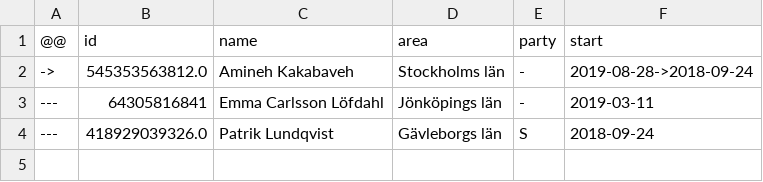
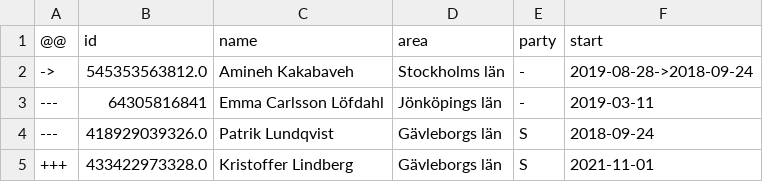
Before and after one commit to every-politician-scrapers/sweden-riksdag-api-current, a CSV file: data/diff.csv, drawn as a sheet; the diff names each change by its address in the sheet, - before the commit and + after, or states it on an @@ line.

```diff
--- a/data/diff.csv
+++ b/data/diff.csv
+row 5: +++ | 433422973328.0 | Kristoffer Lindberg | Gävleborgs län | S | 2021-11-01
```
Also changed, not shown: data/official.csv, 1 other file.
